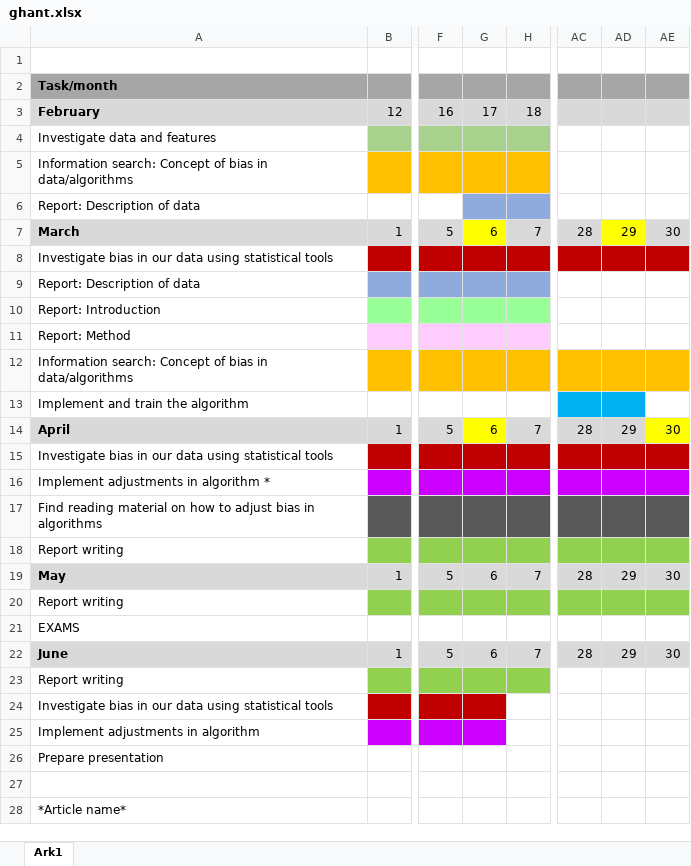
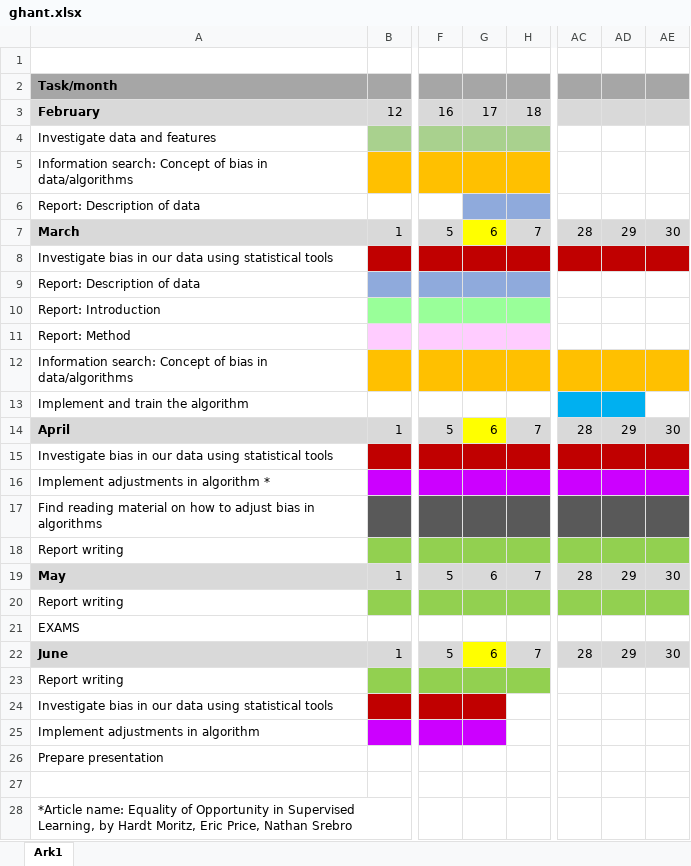
Before and after one commit to sunnivaolsrud/02466---Project-in-Artificial-Intelligence-and-Data-Science, an Excel workbook: ghant.xlsx, sheet Ark1, drawn as a sheet; only a part is shown, gaps mark what is left out; values as stored, in another font and other column widths than the file's, no borders; charts and pictures not drawn; the diff names each change by its address in the sheet, - before the commit and + after, or states it on an @@ line.

Commit message:
Opdateret ghant

```diff
--- a/ghant.xlsx (sheet Ark1)
+++ b/ghant.xlsx (sheet Ark1)
-AD7 fill: #FFFF00
+AD7 fill: #D9D9D9
-AE14 fill: #FFFF00
+AE14 fill: #D9D9D9
-G22 fill: #D9D9D9
+G22 fill: #FFFF00
-A28: *Article name*
+A28: *Article name: Equality of Opportunity in Supervised Learning, by Hardt Moritz, Eric Price, Nathan Srebro
```
Also changed, not shown: charts or pictures.
